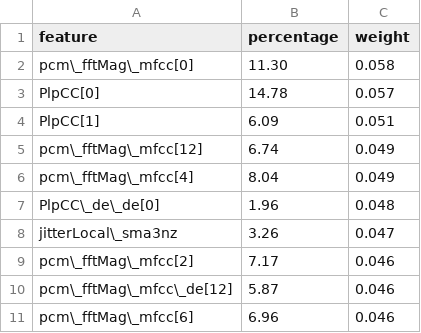
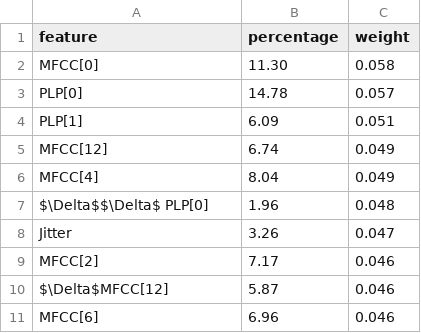
Before and after one commit to ArturFortunato/Parkinson-speech-detection, a CSV file: dissertation2/csvs/explanation_by_weight.csv, drawn as a sheet.

```diff
--- a/dissertation2/csvs/explanation_by_weight.csv
+++ b/dissertation2/csvs/explanation_by_weight.csv
@@ -1,11 +1,11 @@
 feature,percentage,weight
-pcm\_fftMag\_mfcc[0],11.30,0.058
-PlpCC[0],14.78,0.057
-PlpCC[1],6.09,0.051
-pcm\_fftMag\_mfcc[12],6.74,0.049
-pcm\_fftMag\_mfcc[4],8.04,0.049
-PlpCC\_de\_de[0],1.96,0.048
-jitterLocal\_sma3nz,3.26,0.047
-pcm\_fftMag\_mfcc[2],7.17,0.046
-pcm\_fftMag\_mfcc\_de[12],5.87,0.046
-pcm\_fftMag\_mfcc[6],6.96,0.046
+MFCC[0],11.30,0.058
+PLP[0],14.78,0.057
+PLP[1],6.09,0.051
+MFCC[12],6.74,0.049
+MFCC[4],8.04,0.049
+$\Delta$$\Delta$ PLP[0],1.96,0.048
+Jitter,3.26,0.047
+MFCC[2],7.17,0.046
+$\Delta$MFCC[12],5.87,0.046
+MFCC[6],6.96,0.046
```
Also changed, not shown: dissertation2/csvs/explanation_by_percentage.csv, explainability/teste_by_percentage.csv, 10 other files.
